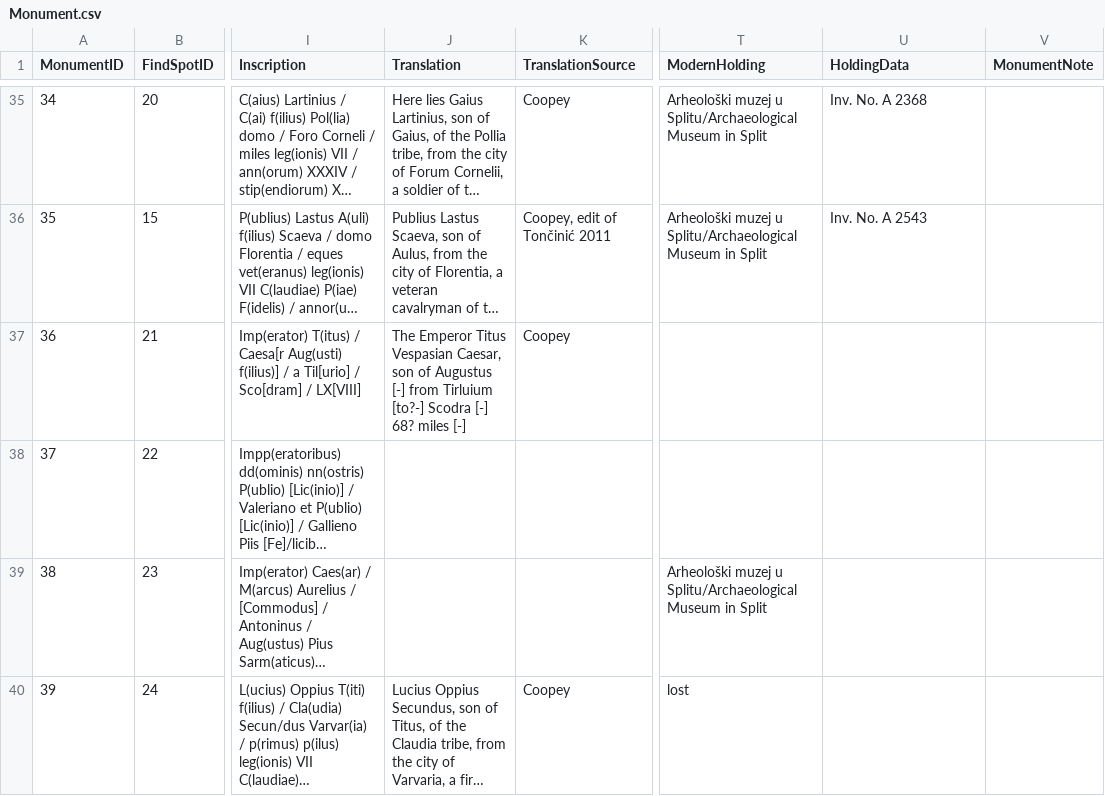
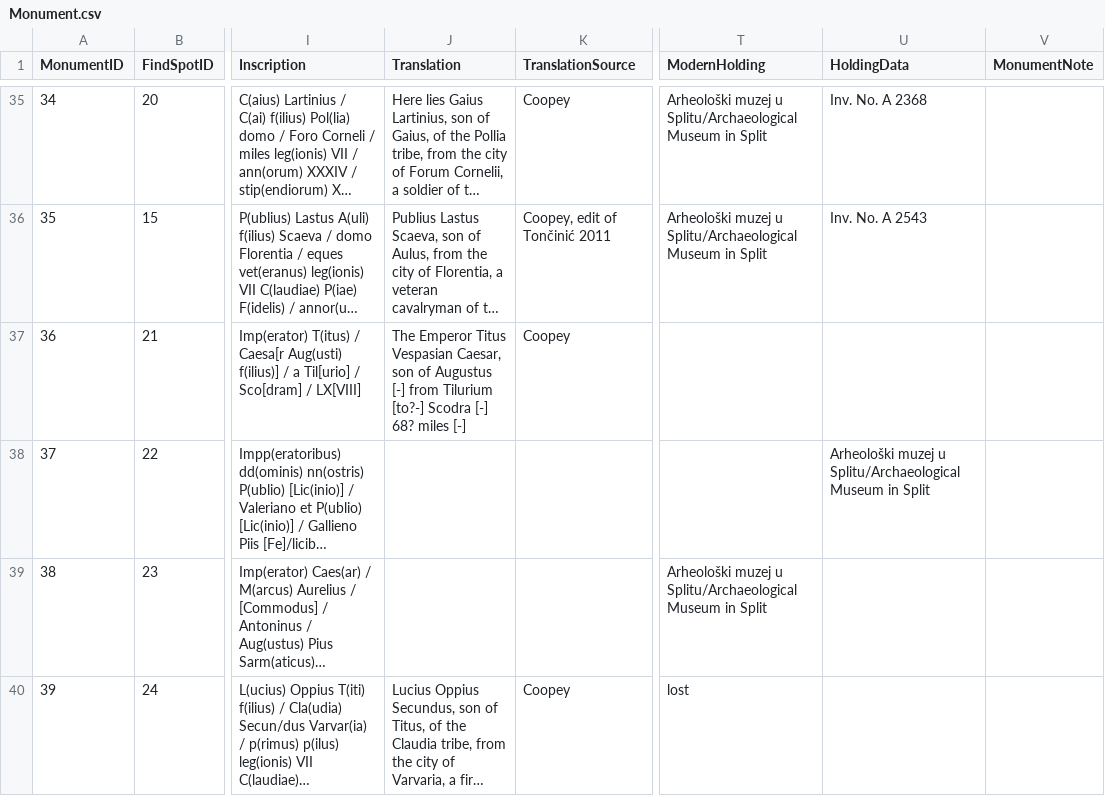
Before and after one commit to EwanSC/BromansCoopey, a CSV file: data/Monument.csv, drawn as a sheet; only a part is shown, gaps mark what is left out; long unchanged cells end in …; the diff names each change by its address in the sheet, - before the commit and + after, or states it on an @@ line.

Commit message:
new modern loc. for #37

```diff
--- a/data/Monument.csv
+++ b/data/Monument.csv
-J37 (Translation): …[-] from Tirluium [to?-] Scodra…
+J37 (Translation): …[-] from Tilurium [to?-] Scodra…
-U38 (HoldingData): (empty)
+U38 (HoldingData): Arheološki muzej u Splitu/Archaeological Museum in Split
```
Also changed, not shown: analysis/all_monument_with_location.csv, original_source_data/monument.csv, 1 other file.
